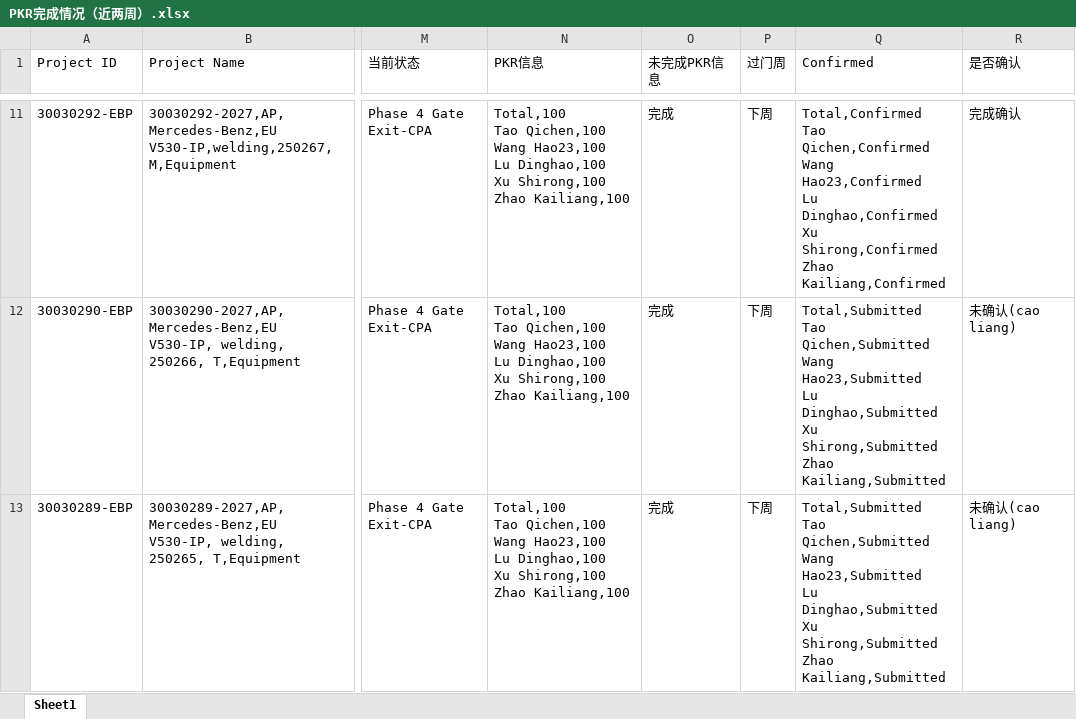
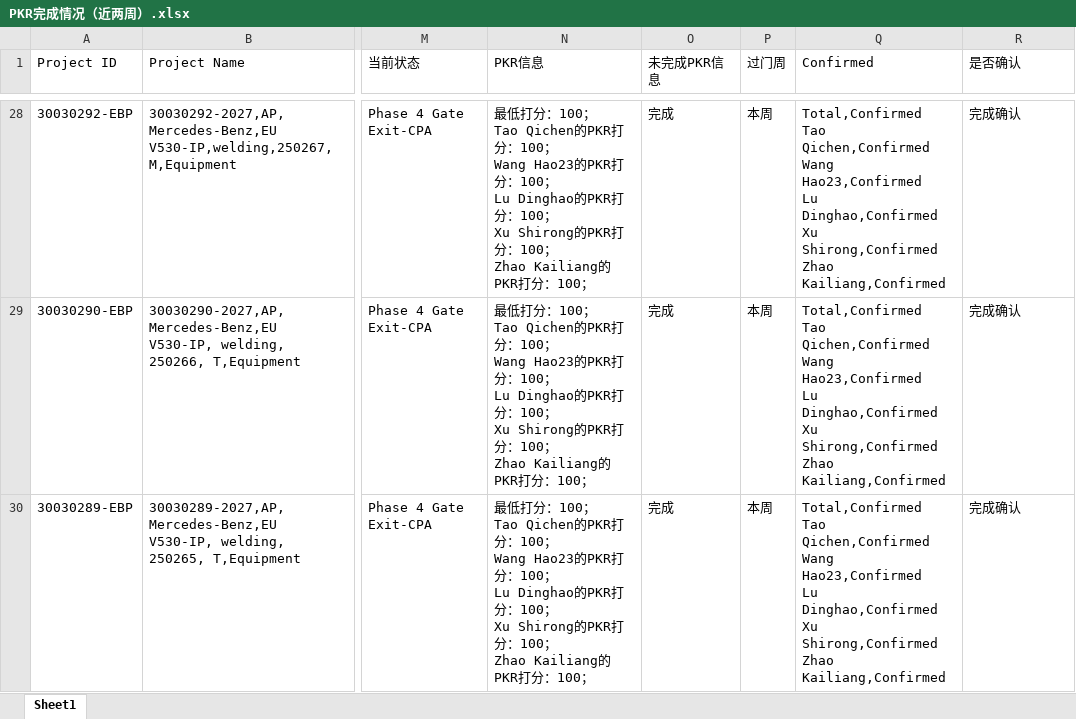
Before and after one commit to alaxu666/alaxu666.github.io, an Excel workbook: yanfeng/PKR确认信息/PKR完成情况（近两周）.xlsx, sheet Sheet1, drawn as a sheet; only a part is shown, gaps mark what is left out; values as stored, in another font and other column widths than the file's, no borders; addresses are those after the commit; ↵ is a line break in a cell; the diff covers the shown part only; the diff names each change by its address in the sheet, - before the commit and + after, or states it on an @@ line.

```diff
--- a/yanfeng/PKR确认信息/PKR完成情况（近两周）.xlsx (sheet Sheet1)
+++ b/yanfeng/PKR确认信息/PKR完成情况（近两周）.xlsx (sheet Sheet1)
-N28:N30 (PKR信息): Total,100 ↵ Tao Qichen,100 ↵ Wang Hao23,100 ↵ Lu Dinghao,100 ↵ Xu Shirong,100 ↵ Zhao Kailiang,100
+N28:N30 (PKR信息): 最低打分：100； ↵ Tao Qichen的PKR打分：100； ↵ Wang Hao23的PKR打分：100； ↵ Lu Dinghao的PKR打分：100； ↵ Xu Shirong的PKR打分：100； ↵ Zhao Kailiang的PKR打分：100；
-P28:P30 (过门周): 下周
+P28:P30 (过门周): 本周
-Q29:Q30 (Confirmed): Total,Submitted ↵ Tao Qichen,Submitted ↵ Wang Hao23,Submitted ↵ Lu Dinghao,Submitted ↵ Xu Shirong,Submitted ↵ Zhao Kailiang,Submitted
+Q29:Q30 (Confirmed): Total,Confirmed ↵ Tao Qichen,Confirmed ↵ Wang Hao23,Confirmed ↵ Lu Dinghao,Confirmed ↵ Xu Shirong,Confirmed ↵ Zhao Kailiang,Confirmed
-R29:R30 (是否确认): 未确认(cao liang)
+R29:R30 (是否确认): 完成确认
```
Also changed, not shown: 19 added rows, 2 removed rows and 23 edited cells elsewhere in this sheet, yanfeng/PKR确认信息/PKR历史未完成记录.xlsx, yanfeng/库存数据/库存统计.xlsx, 18 other files.
